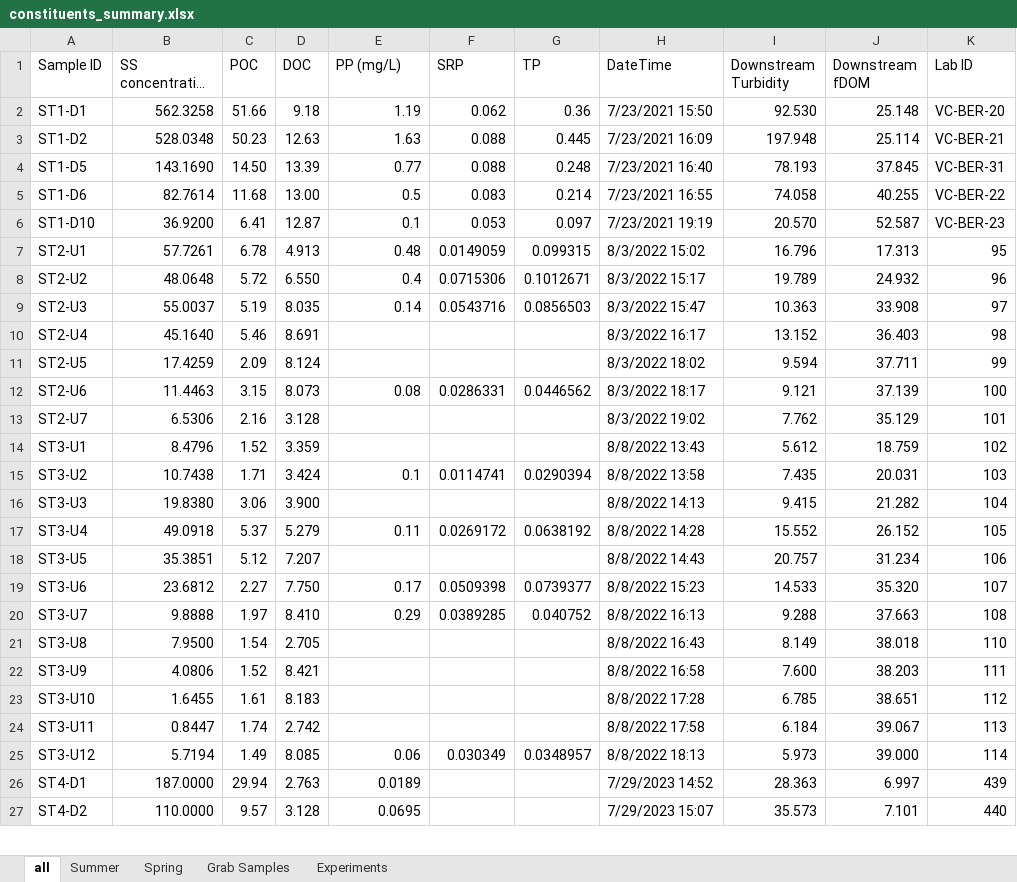
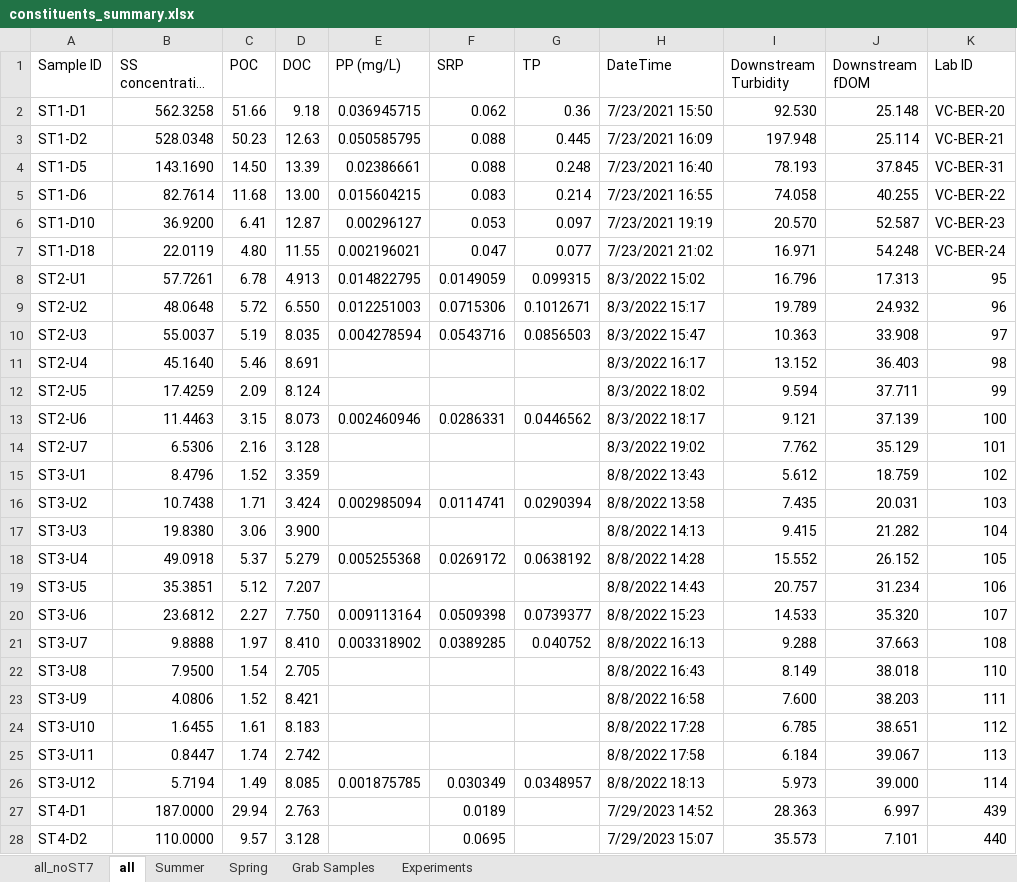
Before and after one commit to nicole-hucke/hysteresis, an Excel workbook: data/constituents_summary.xlsx, sheet all, drawn as a sheet; only a part is shown; long unchanged cells end in …; values as stored, in another font and other column widths than the file's, no cell formats; charts and pictures not drawn; addresses are those after the commit; the diff covers the shown part only; the diff names each change by its address in the sheet, - before the commit and + after, or states it on an @@ line.

```diff
--- a/data/constituents_summary.xlsx (sheet all)
+++ b/data/constituents_summary.xlsx (sheet all)
+sheet tab: all_noST7
-E2 (PP (mg/L)): 1.19
+E2 (PP (mg/L)): 0.036945715
-E3 (PP (mg/L)): 1.63
+E3 (PP (mg/L)): 0.050585795
-E4 (PP (mg/L)): 0.77
+E4 (PP (mg/L)): 0.02386661
-E5 (PP (mg/L)): 0.5
+E5 (PP (mg/L)): 0.015604215
-E6 (PP (mg/L)): 0.1
+E6 (PP (mg/L)): 0.00296127
+row 7: ST1-D18 | 22.0119 | 4.80 | 11.55 | 0.002196021 | 0.047 | 0.077 | 7/23/2021 21:02 | 16.971 | 54.248 | VC-BER-24
-E8 (PP (mg/L)): 0.48
+E8 (PP (mg/L)): 0.014822795
-E9 (PP (mg/L)): 0.4
+E9 (PP (mg/L)): 0.012251003
-E10 (PP (mg/L)): 0.14
+E10 (PP (mg/L)): 0.004278594
-E13 (PP (mg/L)): 0.08
+E13 (PP (mg/L)): 0.002460946
-E16 (PP (mg/L)): 0.1
+E16 (PP (mg/L)): 0.002985094
-E18 (PP (mg/L)): 0.11
+E18 (PP (mg/L)): 0.005255368
-E20 (PP (mg/L)): 0.17
+E20 (PP (mg/L)): 0.009113164
-E21 (PP (mg/L)): 0.29
+E21 (PP (mg/L)): 0.003318902
-E26 (PP (mg/L)): 0.06
+E26 (PP (mg/L)): 0.001875785
-E27 (PP (mg/L)): 0.0189
+E27 (PP (mg/L)): (empty)
-F27 (SRP): (empty)
+F27 (SRP): 0.0189
-E28 (PP (mg/L)): 0.0695
+E28 (PP (mg/L)): (empty)
-F28 (SRP): (empty)
+F28 (SRP): 0.0695
```
Also changed, not shown: other rows of this sheet, sheet Summer, sheet Experiments, cell formats, charts or pictures, data/constituents/raw_lab_data/phosphorus/Phosphorus_2023.xlsx, experiments/HI_calculations/pulse_experiment_HI_summary.xlsx, 4 other files.
